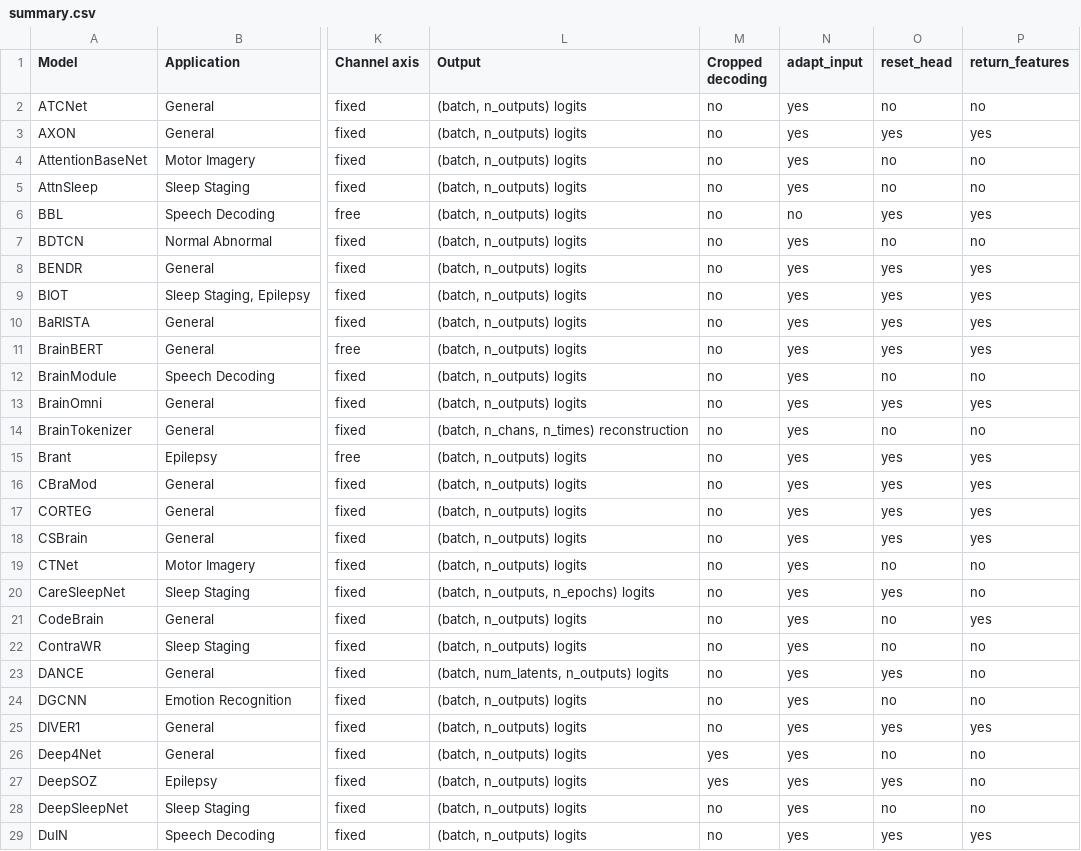
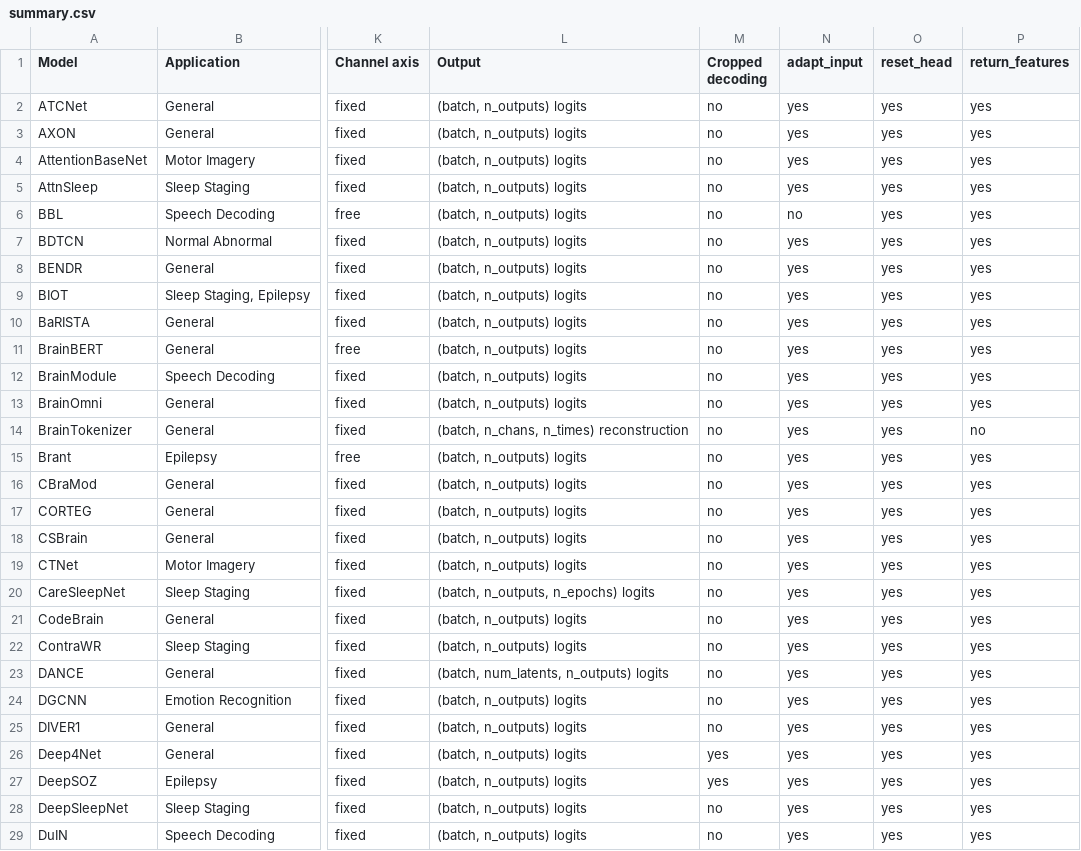
Before and after one commit to braindecode/braindecode, a CSV file: braindecode/models/summary.csv, drawn as a sheet; only a part is shown, gaps mark what is left out; the diff covers the shown part only; the diff names each change by its address in the sheet, - before the commit and + after, or states it on an @@ line.

```diff
--- a/braindecode/models/summary.csv
+++ b/braindecode/models/summary.csv
-O2 (reset_head): no
+O2 (reset_head): yes
-P2 (return_features): no
+P2 (return_features): yes
-O4:O5 (reset_head): no
+O4:O5 (reset_head): yes
-P4:P5 (return_features): no
+P4:P5 (return_features): yes
-O7 (reset_head): no
+O7 (reset_head): yes
-P7 (return_features): no
+P7 (return_features): yes
-O12 (reset_head): no
+O12 (reset_head): yes
-P12 (return_features): no
+P12 (return_features): yes
-O14 (reset_head): no
+O14 (reset_head): yes
-O19 (reset_head): no
+O19 (reset_head): yes
-P19:P20 (return_features): no
+P19:P20 (return_features): yes
-O21:O22 (reset_head): no
+O21:O22 (reset_head): yes
-P22:P24 (return_features): no
+P22:P24 (return_features): yes
-O24 (reset_head): no
+O24 (reset_head): yes
-O26 (reset_head): no
+O26 (reset_head): yes
-P26:P28 (return_features): no
+P26:P28 (return_features): yes
-O28 (reset_head): no
+O28 (reset_head): yes
```
Also changed, not shown: 74 edited cells elsewhere in this file.
